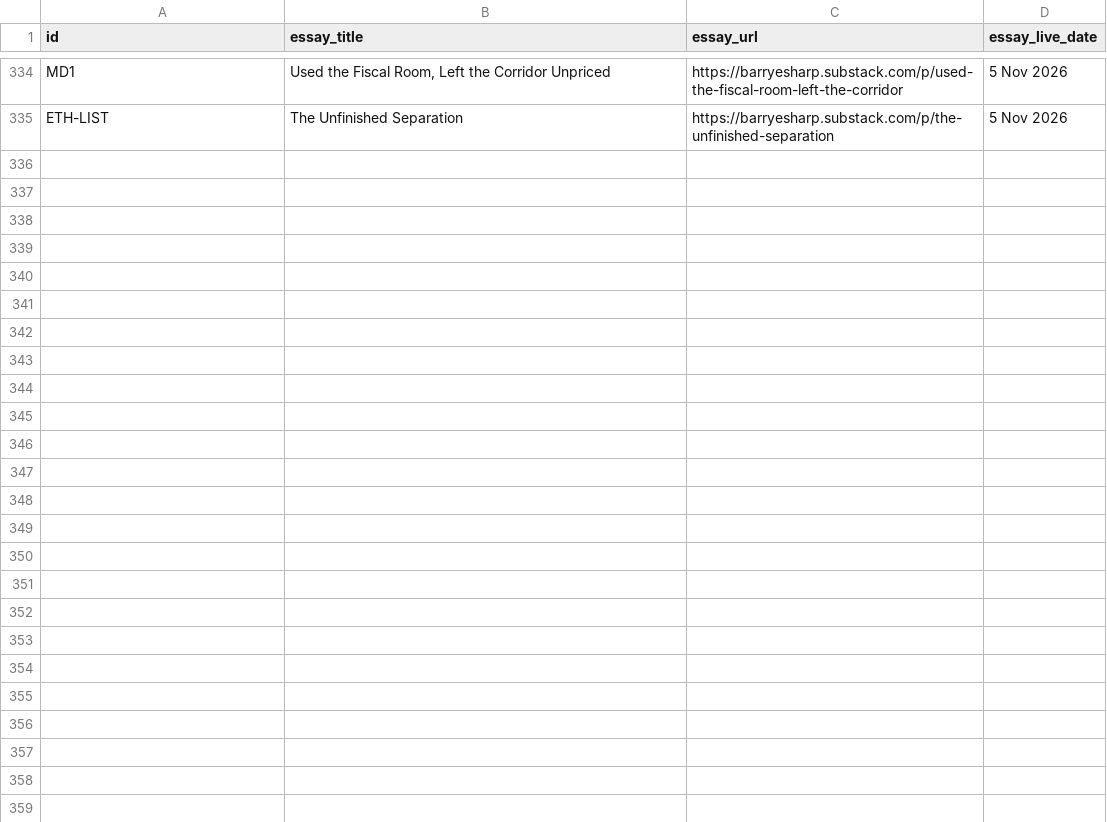
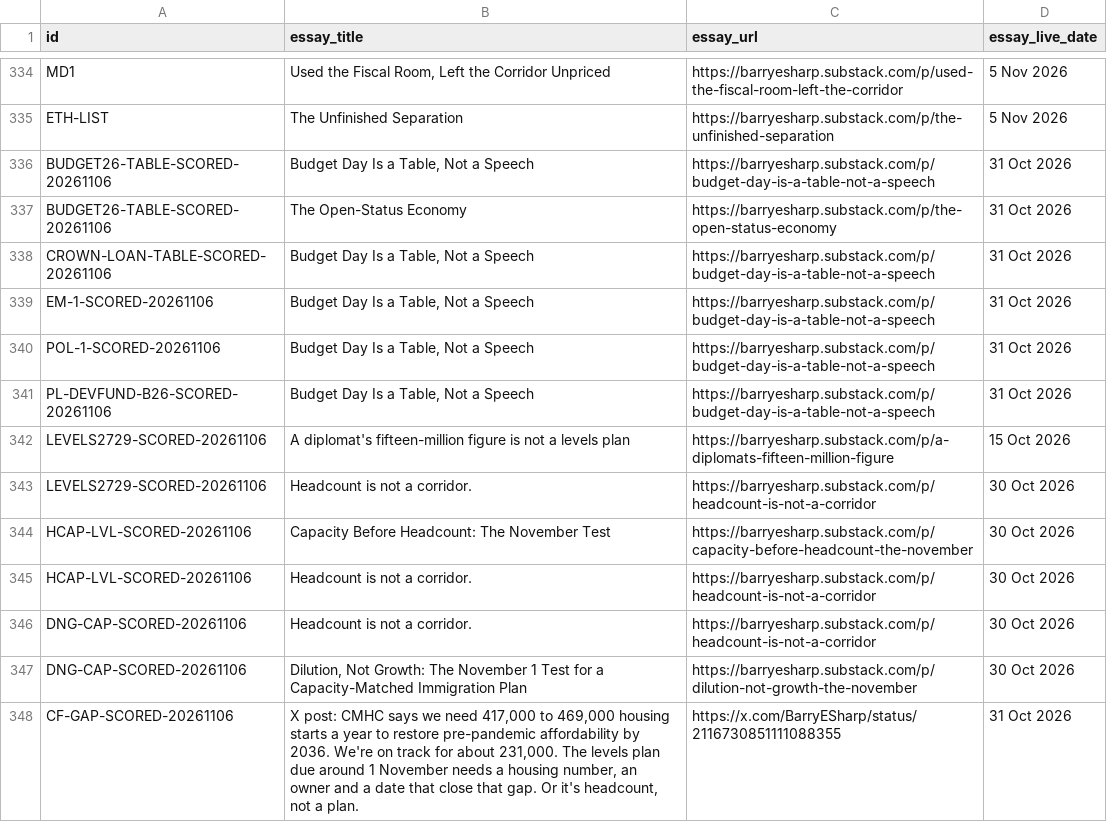
Before and after one commit to Citizenheldrecord/register, a CSV file: data/essay-links.csv, drawn as a sheet; only a part is shown, gaps mark what is left out; the diff names each change by its address in the sheet, - before the commit and + after, or states it on an @@ line.

Commit message:
2026-11-06a: attach matching essays to this morning's scored rows (Barry t3076u/t3077u)

```diff
--- a/data/essay-links.csv
+++ b/data/essay-links.csv
+row 336: BUDGET26-TABLE-SCORED-20261106 | Budget Day Is a Table, Not a Speech | https://barryesharp.substack.com/p/budget-day-is-a-table-not-a-speech | 31 Oct 2026
+row 337: BUDGET26-TABLE-SCORED-20261106 | The Open-Status Economy | https://barryesharp.substack.com/p/the-open-status-economy | 31 Oct 2026
+row 338: CROWN-LOAN-TABLE-SCORED-20261106 | Budget Day Is a Table, Not a Speech | https://barryesharp.substack.com/p/budget-day-is-a-table-not-a-speech | 31 Oct 2026
+row 339: EM-1-SCORED-20261106 | Budget Day Is a Table, Not a Speech | https://barryesharp.substack.com/p/budget-day-is-a-table-not-a-speech | 31 Oct 2026
+row 340: POL-1-SCORED-20261106 | Budget Day Is a Table, Not a Speech | https://barryesharp.substack.com/p/budget-day-is-a-table-not-a-speech | 31 Oct 2026
+row 341: PL-DEVFUND-B26-SCORED-20261106 | Budget Day Is a Table, Not a Speech | https://barryesharp.substack.com/p/budget-day-is-a-table-not-a-speech | 31 Oct 2026
+row 342: LEVELS2729-SCORED-20261106 | A diplomat's fifteen-million figure is not a levels plan | https://barryesharp.substack.com/p/a-diplomats-fifteen-million-figure | 15 Oct 2026
+row 343: LEVELS2729-SCORED-20261106 | Headcount is not a corridor. | https://barryesharp.substack.com/p/headcount-is-not-a-corridor | 30 Oct 2026
+row 344: HCAP-LVL-SCORED-20261106 | Capacity Before Headcount: The November Test | https://barryesharp.substack.com/p/capacity-before-headcount-the-november | 30 Oct 2026
+row 345: HCAP-LVL-SCORED-20261106 | Headcount is not a corridor. | https://barryesharp.substack.com/p/headcount-is-not-a-corridor | 30 Oct 2026
+row 346: DNG-CAP-SCORED-20261106 | Headcount is not a corridor. | https://barryesharp.substack.com/p/headcount-is-not-a-corridor | 30 Oct 2026
+row 347: DNG-CAP-SCORED-20261106 | Dilution, Not Growth: The November 1 Test for a Capacity-Matched Immigration Plan | https://barryesharp.substack.com/p/dilution-not-growth-the-november | 30 Oct 2026
+row 348: CF-GAP-SCORED-20261106 | X post: CMHC says we need 417,000 to 469,000 housing starts a year to restore pre-pandemic affordability by 2036. We're on track for about 231,000. The levels plan due around 1 November needs a housing number, an owner and a date that close that gap. Or it's headcount, not a plan. | https://x.com/BarryESharp/status/2116730851111088355 | 31 Oct 2026
```
Also changed, not shown: simple-view/simple-rows.csv, 8 other files.
